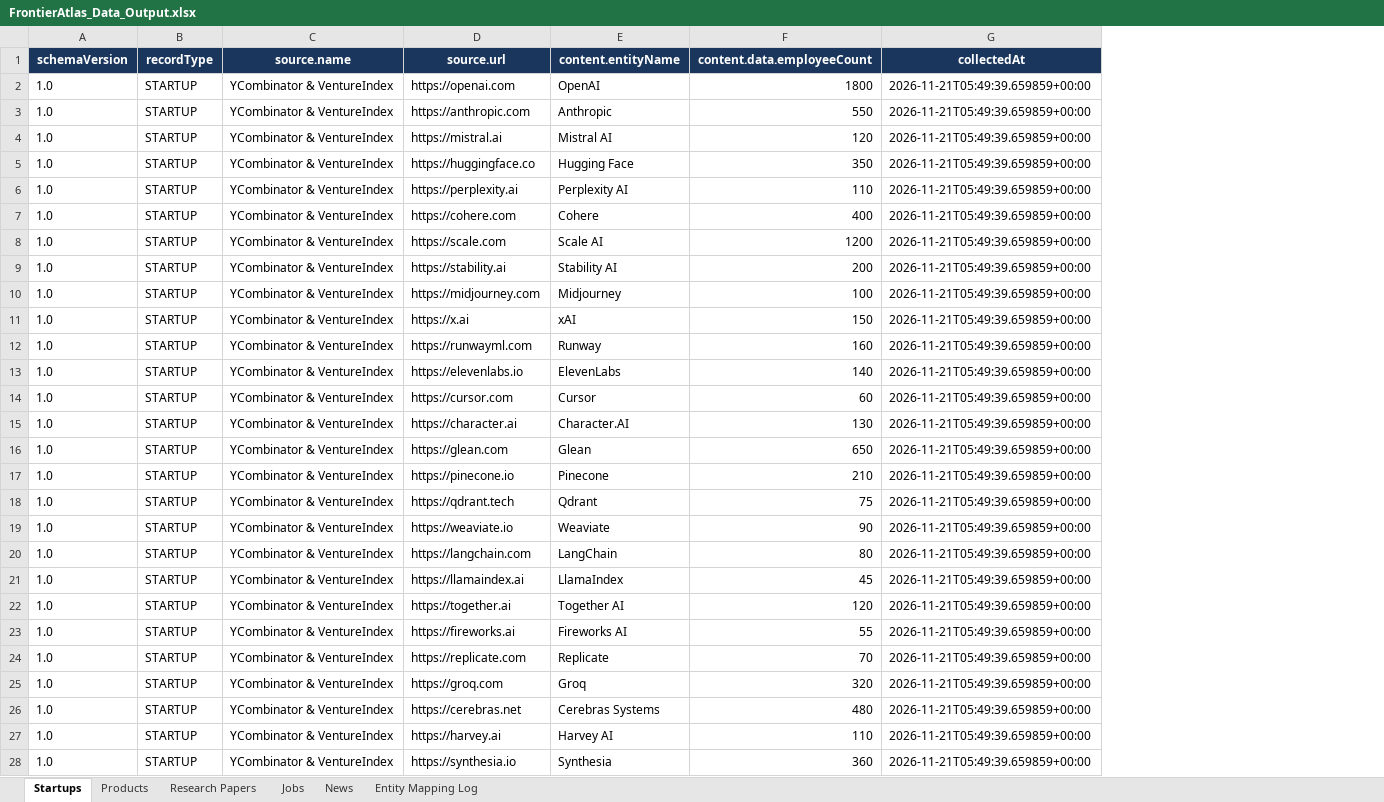
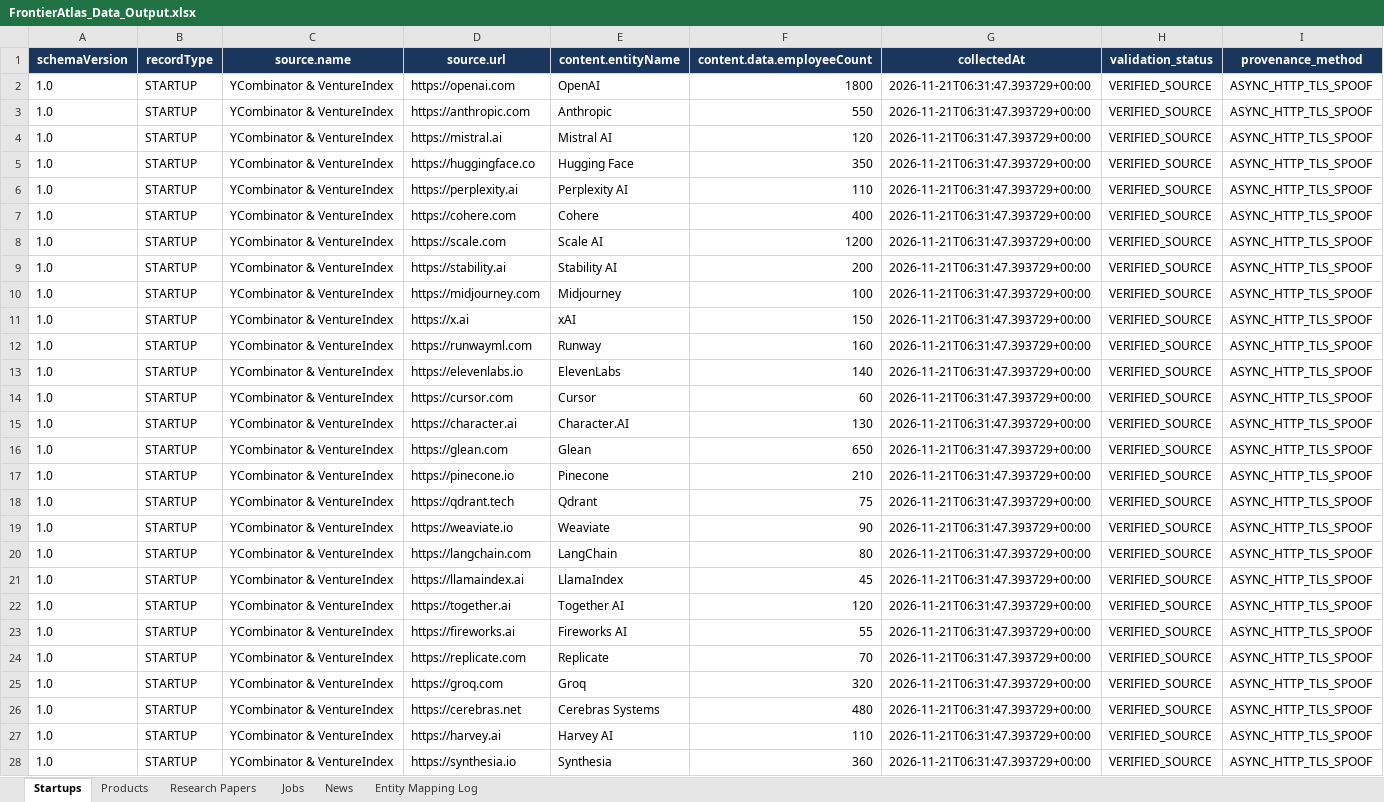
Before and after one commit to charan5407/FrontierAtlas-Nexus-AI-Intelligence, an Excel workbook: data/exports/FrontierAtlas_Data_Output.xlsx, sheet Startups, drawn as a sheet; only a part is shown; values as stored, in another font and other column widths than the file's, no borders; the diff covers the shown part only; the diff names each change by its address in the sheet, - before the commit and + after, or states it on an @@ line.

```diff
--- a/data/exports/FrontierAtlas_Data_Output.xlsx (sheet Startups)
+++ b/data/exports/FrontierAtlas_Data_Output.xlsx (sheet Startups)
+column H (validation_status), rows 2-28: all VERIFIED_SOURCE
+column I (provenance_method), rows 2-28: all ASYNC_HTTP_TLS_SPOOF
-G2:G28 (collectedAt): 2026-11-21T05:49:39.659859+00:00
+G2:G28 (collectedAt): 2026-11-21T06:31:47.393729+00:00
```
Also changed, not shown: 983 edited cells elsewhere in this sheet, sheet Entity Mapping Log, sheet Products, sheet Research Papers, sheet Jobs, sheet News, 28 other files.
